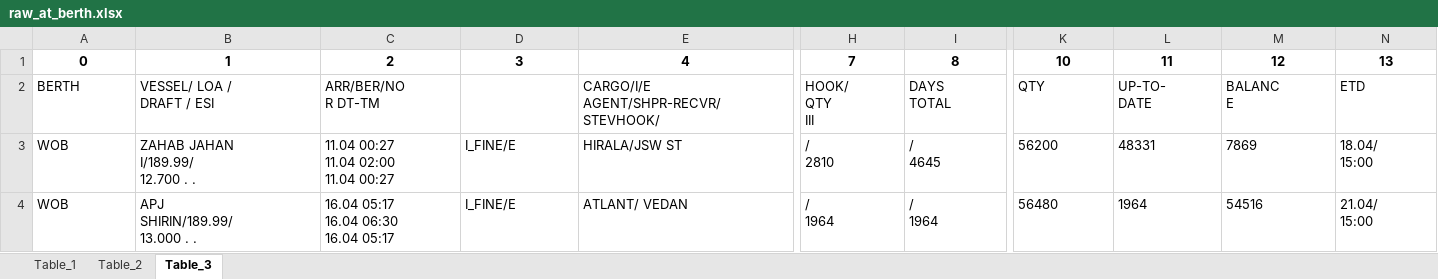
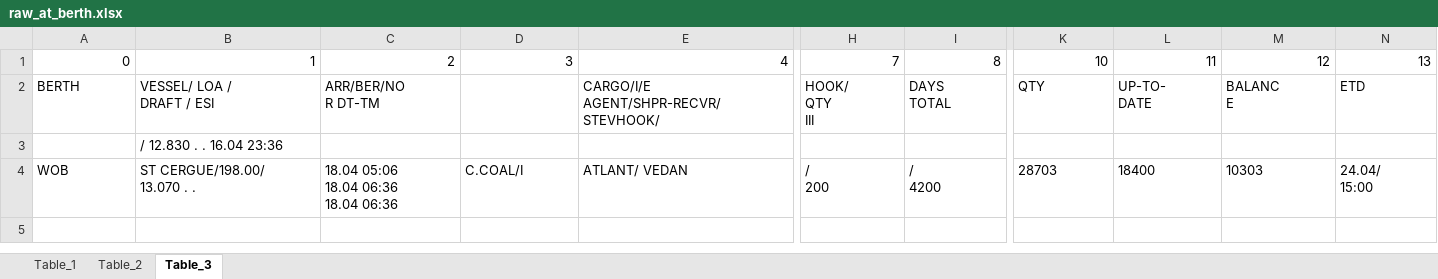
Before and after one commit to AHarijan/India-Lineup-Collection, an Excel workbook: mormugao/raw_at_berth.xlsx, sheet Table_3, drawn as a sheet; only a part is shown, gaps mark what is left out; values as stored, in another font and other column widths than the file's, no borders; removed rows and columns are numbered as before the commit, all else as after; rows hold the shown columns only; ↵ is a line break in a cell; the diff covers the shown part only; the diff names each change by its address in the sheet, - before the commit and + after, or states it on an @@ line.

```diff
--- a/mormugao/raw_at_berth.xlsx (sheet Table_3)
+++ b/mormugao/raw_at_berth.xlsx (sheet Table_3)
@@ A1:N1 bold: on → off, alignment: center → right @@
-row 3: WOB | ZAHAB JAHAN ↵ I/189.99/ ↵ 12.700 . . | 11.04 00:27 ↵ 11.04 02:00 ↵ 11.04 00:27 | I_FINE/E | HIRALA/JSW ST | / ↵ 2810 | / ↵ 4645 | 56200 | 48331 | 7869 | 18.04/ ↵ 15:00
-row 4: WOB | APJ ↵ SHIRIN/189.99/ ↵ 13.000 . . | 16.04 05:17 ↵ 16.04 06:30 ↵ 16.04 05:17 | I_FINE/E | ATLANT/ VEDAN | / ↵ 1964 | / ↵ 1964 | 56480 | 1964 | 54516 | 21.04/ ↵ 15:00
+row 3:  | / 12.830 . . 16.04 23:36
+row 4: WOB | ST CERGUE/198.00/ ↵ 13.070 . . | 18.04 05:06 ↵ 18.04 06:36 ↵ 18.04 06:36 | C.COAL/I | ATLANT/ VEDAN | / ↵ 200 | / ↵ 4200 | 28703 | 18400 | 10303 | 24.04/ ↵ 15:00
```
Also changed, not shown: cell formats elsewhere in this sheet, sheet Table_1, sheet Table_2, mormugao/test.xlsx, 2 other files.
